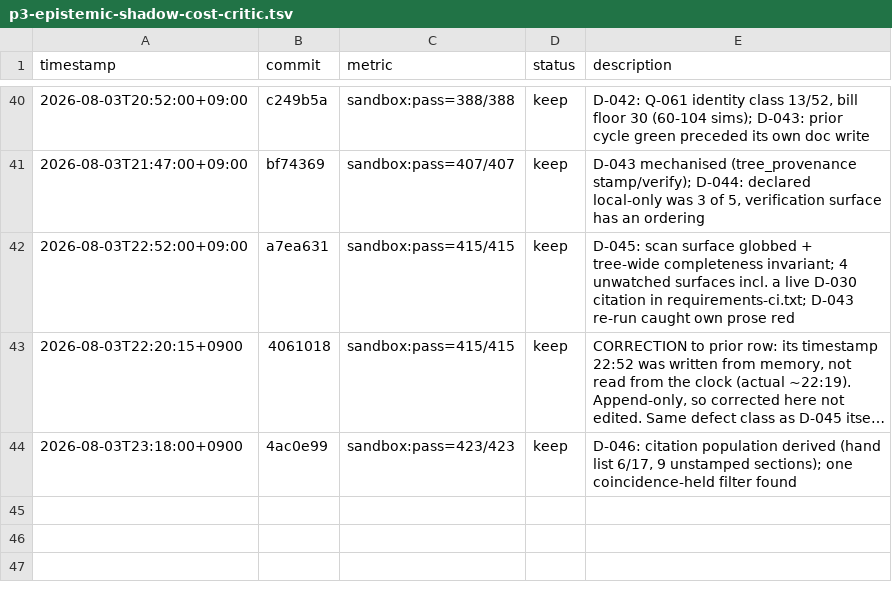
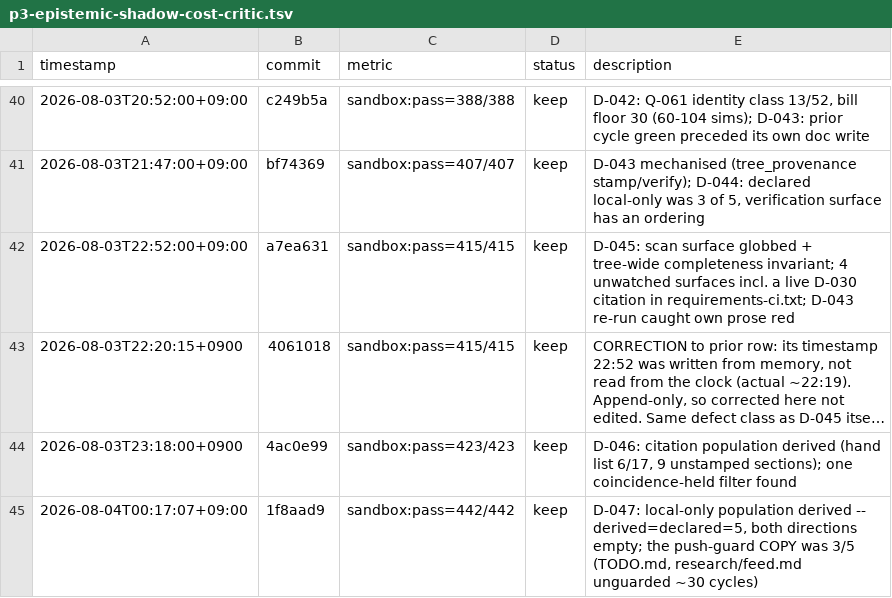
Before and after one commit to Geonhee-LEE/Representation-Aware-MPPI, a TSV file: results/p3-epistemic-shadow-cost-critic.tsv, drawn as a sheet; only a part is shown, gaps mark what is left out; long unchanged cells end in …; the diff names each change by its address in the sheet, - before the commit and + after, or states it on an @@ line.

Commit message:
[auto] TSV: D-047 cycle row (sandbox:pass=442/442, keep)

```diff
--- a/results/p3-epistemic-shadow-cost-critic.tsv
+++ b/results/p3-epistemic-shadow-cost-critic.tsv
+row 45: 2026-08-04T00:17:07+09:00 | 1f8aad9 | sandbox:pass=442/442 | keep | D-047: local-only population derived -- derived=declared=5, both directions empty; the push-guard COPY was 3/5 (TODO.md, research/feed.md unguarded ~30 cycles)
```
